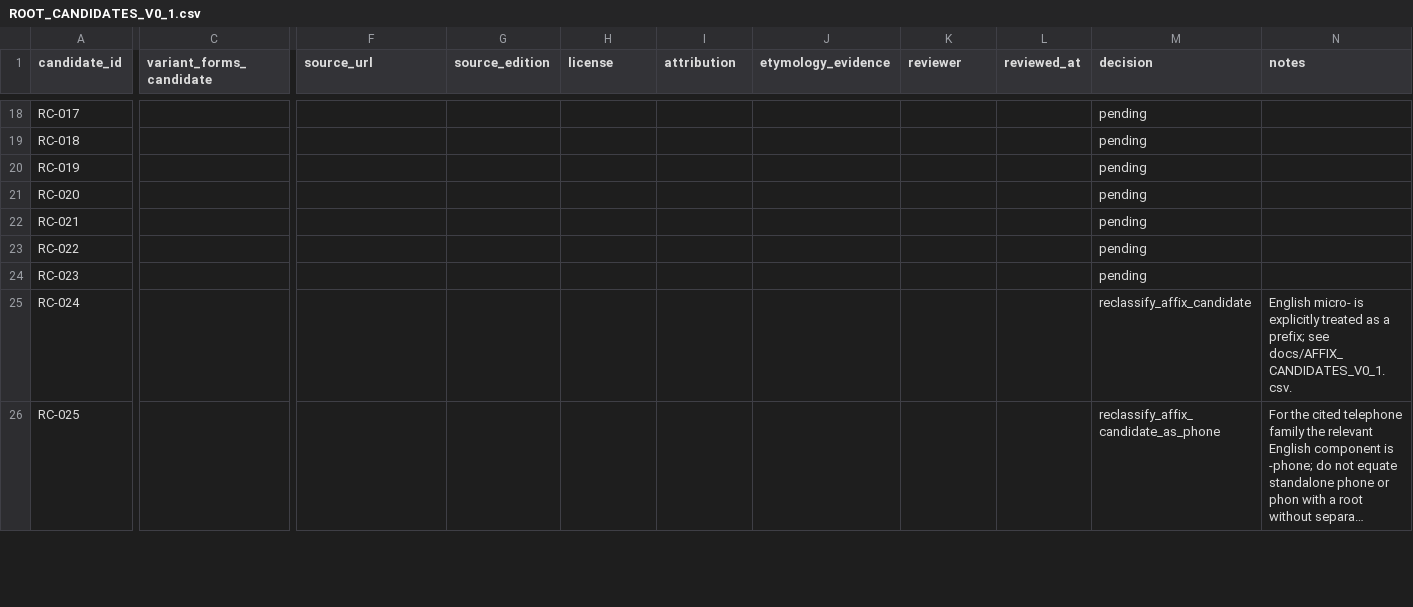
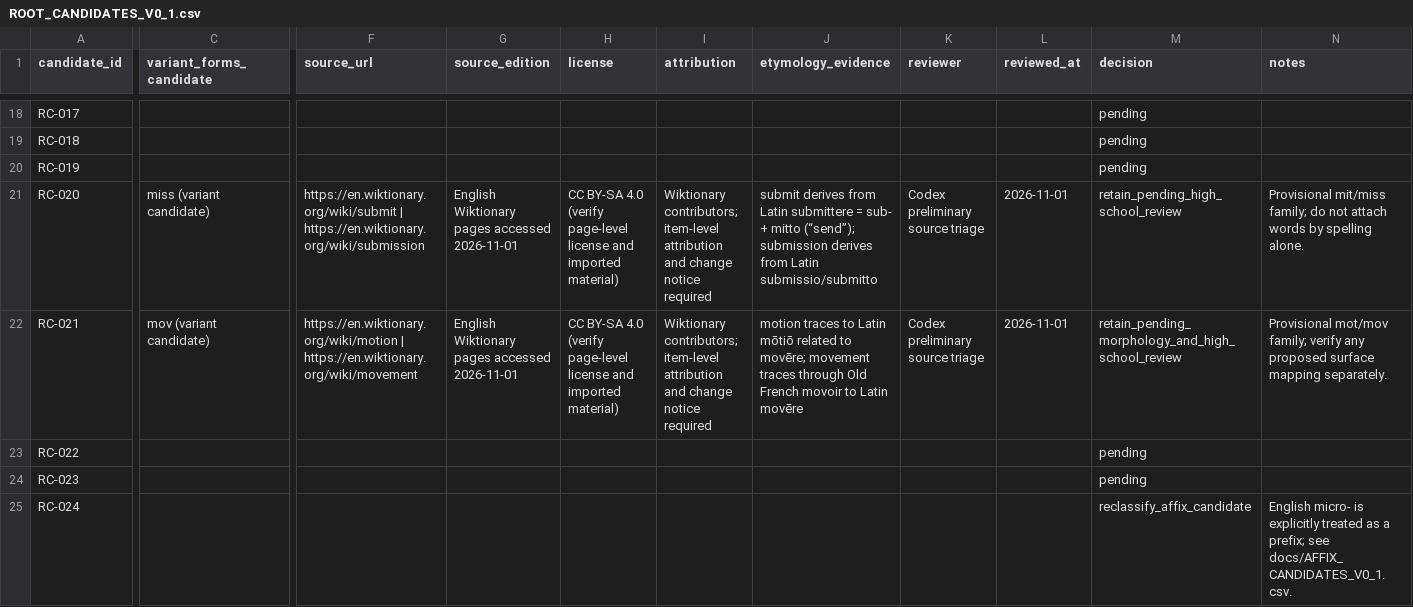
Before and after one commit to AloofLW/Etyra, a CSV file: docs/ROOT_CANDIDATES_V0_1.csv, drawn as a sheet; only a part is shown, gaps mark what is left out; the shorter side is filled out with more unchanged rows; long unchanged cells end in …; the diff covers the shown part only; the diff names each change by its address in the sheet, - before the commit and + after, or states it on an @@ line.

Commit message:
docs(content): triage more root stem families

```diff
--- a/docs/ROOT_CANDIDATES_V0_1.csv
+++ b/docs/ROOT_CANDIDATES_V0_1.csv
-C21 (variant_forms_candidate): (empty)
+C21 (variant_forms_candidate): miss (variant candidate)
-F21 (source_url): (empty)
+F21 (source_url): https://en.wiktionary.org/wiki/submit | https://en.wiktionary.org/wiki/submission
-G21:G22 (source_edition): (empty)
+G21:G22 (source_edition): English Wiktionary pages accessed 2026-11-01
-H21:H22 (license): (empty)
+H21:H22 (license): CC BY-SA 4.0 (verify page-level license and imported material)
-I21:I22 (attribution): (empty)
+I21:I22 (attribution): Wiktionary contributors; item-level attribution and change notice required
-J21 (etymology_evidence): (empty)
+J21 (etymology_evidence): submit derives from Latin submittere = sub- + mitto (“send”); submission derives from Latin submissio/submitto
-K21:K22 (reviewer): (empty)
+K21:K22 (reviewer): Codex preliminary source triage
-L21:L22 (reviewed_at): (empty)
+L21:L22 (reviewed_at): 2026-11-01
-M21 (decision): pending
+M21 (decision): retain_pending_high_school_review
-N21 (notes): (empty)
+N21 (notes): Provisional mit/miss family; do not attach words by spelling alone.
-C22 (variant_forms_candidate): (empty)
+C22 (variant_forms_candidate): mov (variant candidate)
-F22 (source_url): (empty)
+F22 (source_url): https://en.wiktionary.org/wiki/motion | https://en.wiktionary.org/wiki/movement
-J22 (etymology_evidence): (empty)
+J22 (etymology_evidence): motion traces to Latin mōtiō related to movēre; movement traces through Old French movoir to Latin movēre
-M22 (decision): pending
+M22 (decision): retain_pending_morphology_and_high_school_review
-N22 (notes): (empty)
+N22 (notes): Provisional mot/mov family; verify any proposed surface mapping separately.
```
Also changed, not shown: 60 edited cells elsewhere in this file, 2 other files.
